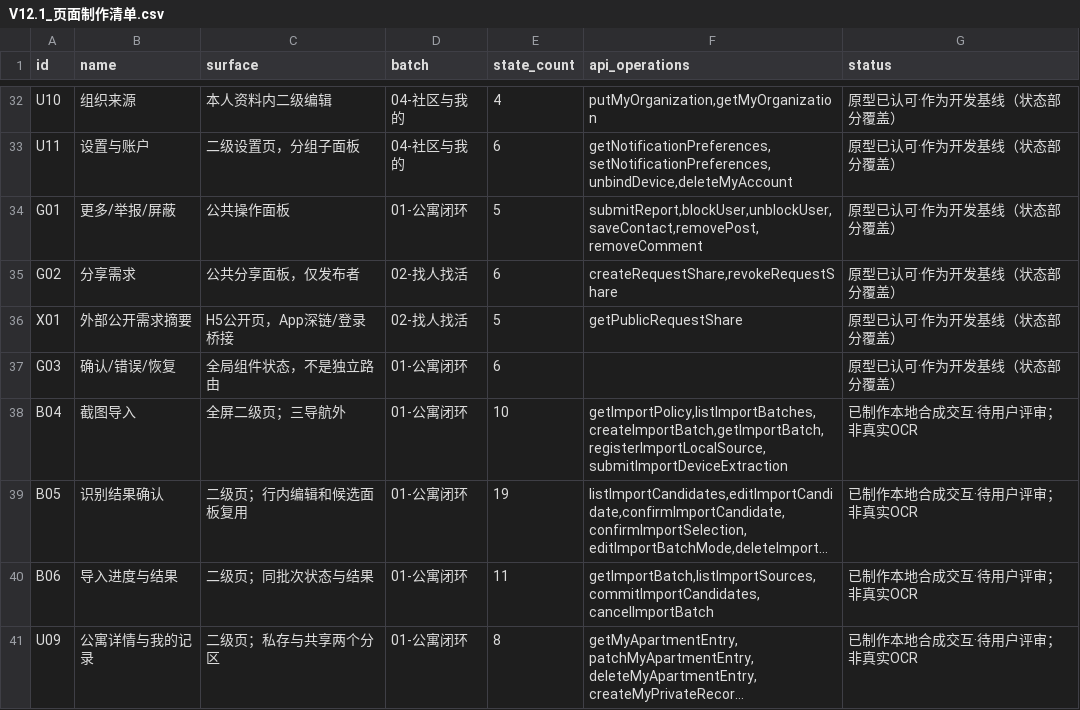
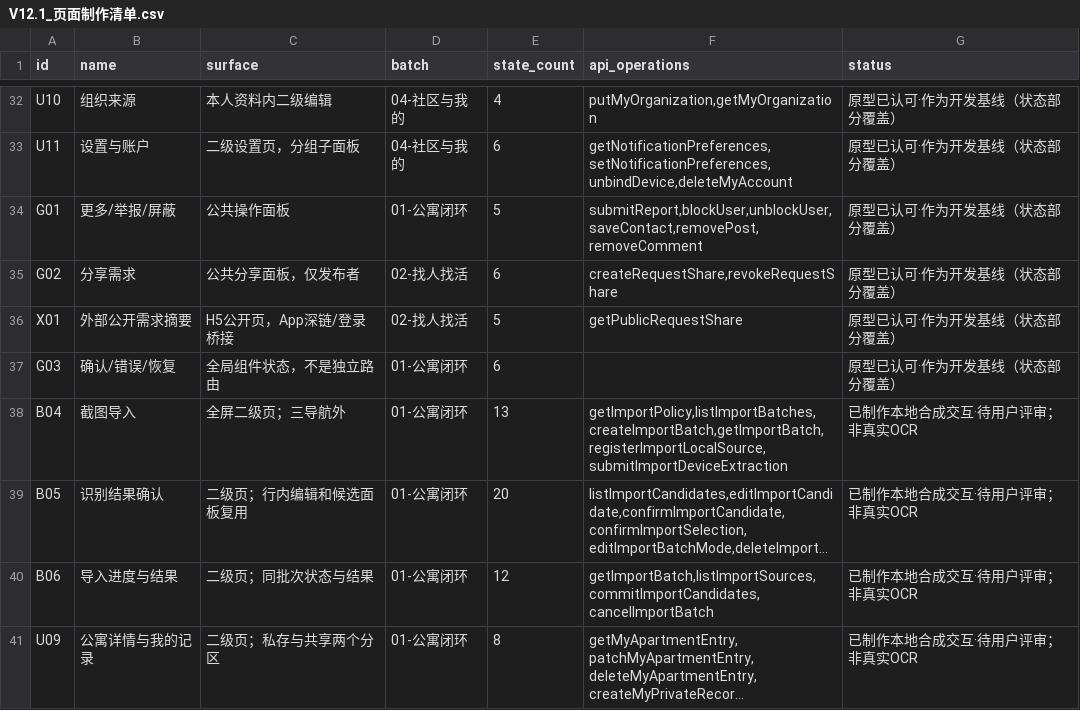
Before and after one commit to olly888/abasong, a CSV file: docs/product/V12.1_页面制作清单.csv, drawn as a sheet; only a part is shown, gaps mark what is left out; long unchanged cells end in …; the diff names each change by its address in the sheet, - before the commit and + after, or states it on an @@ line.

```diff
--- a/docs/product/V12.1_页面制作清单.csv
+++ b/docs/product/V12.1_页面制作清单.csv
-E38 (state_count): 10
+E38 (state_count): 13
-E39 (state_count): 19
+E39 (state_count): 20
-E40 (state_count): 11
+E40 (state_count): 12
```
Also changed, not shown: 20 other files.
